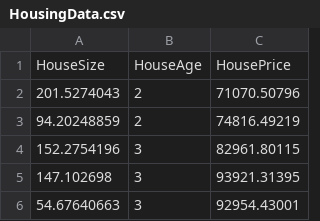
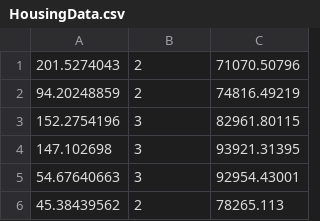
Before and after one commit to gracefullight/iai, a CSV file: src/assets/HousingData.csv, drawn as a sheet; only a part is shown; the shorter side is filled out with more unchanged rows.

```diff
--- a/src/assets/HousingData.csv
+++ b/src/assets/HousingData.csv
@@ -1,2 +1 @@
-HouseSize,HouseAge,HousePrice
 201.5274043,2,71070.50796
```
Also changed, not shown: 8 other files.
